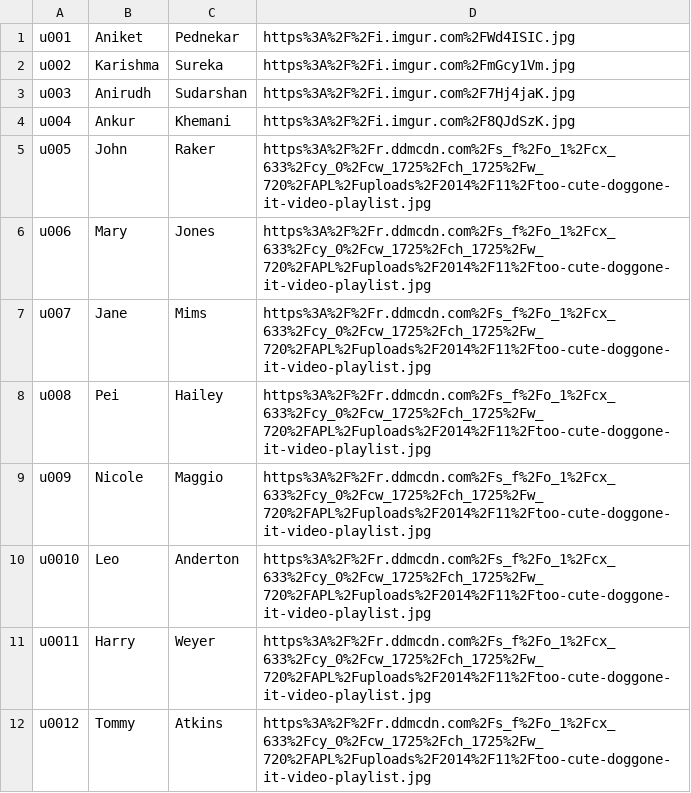
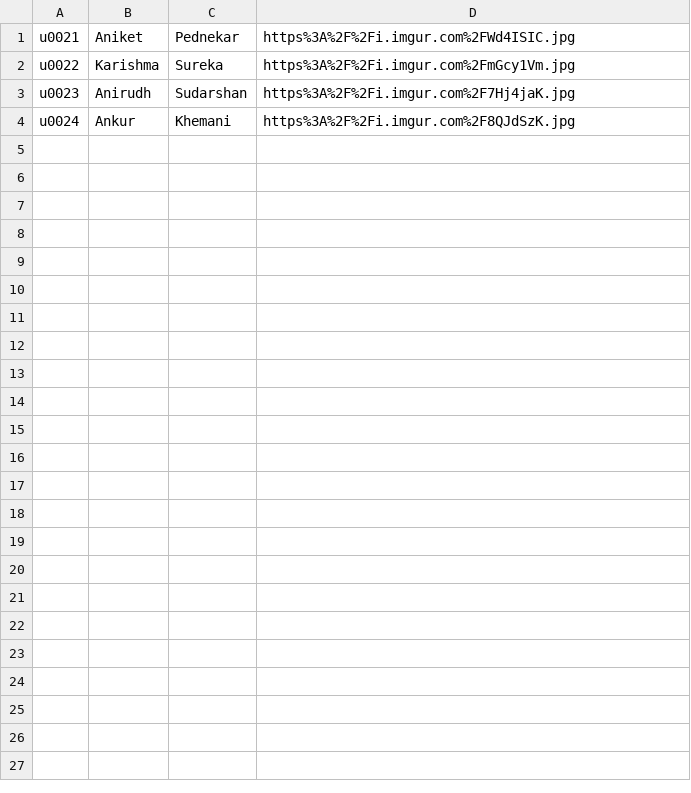
Before and after one commit to karishma-sureka/lahacks, a CSV file: php/user_data.csv, drawn as a sheet.

```diff
--- a/php/user_data.csv
+++ b/php/user_data.csv
@@ -1,12 +1,4 @@
-u001,Aniket,Pednekar,https%3A%2F%2Fi.imgur.com%2FWd4ISIC.jpg
-u002,Karishma,Sureka,https%3A%2F%2Fi.imgur.com%2FmGcy1Vm.jpg
-u003,Anirudh,Sudarshan,https%3A%2F%2Fi.imgur.com%2F7Hj4jaK.jpg
-u004,Ankur,Khemani,https%3A%2F%2Fi.imgur.com%2F8QJdSzK.jpg
-u005,John,Raker,https%3A%2F%2Fr.ddmcdn.com%2Fs_f%2Fo_1%2Fcx_633%2Fcy_0%2Fcw_1725%2Fch_1725%2Fw_720%2FAPL%2Fuploads%2F2014%2F11%2Ftoo-cute-doggone-it-video-playlist.jpg
-u006,Mary,Jones,https%3A%2F%2Fr.ddmcdn.com%2Fs_f%2Fo_1%2Fcx_633%2Fcy_0%2Fcw_1725%2Fch_1725%2Fw_720%2FAPL%2Fuploads%2F2014%2F11%2Ftoo-cute-doggone-it-video-playlist.jpg
-u007,Jane,Mims,https%3A%2F%2Fr.ddmcdn.com%2Fs_f%2Fo_1%2Fcx_633%2Fcy_0%2Fcw_1725%2Fch_1725%2Fw_720%2FAPL%2Fuploads%2F2014%2F11%2Ftoo-cute-doggone-it-video-playlist.jpg
-u008,Pei,Hailey,https%3A%2F%2Fr.ddmcdn.com%2Fs_f%2Fo_1%2Fcx_633%2Fcy_0%2Fcw_1725%2Fch_1725%2Fw_720%2FAPL%2Fuploads%2F2014%2F11%2Ftoo-cute-doggone-it-video-playlist.jpg
-u009,Nicole,Maggio,https%3A%2F%2Fr.ddmcdn.com%2Fs_f%2Fo_1%2Fcx_633%2Fcy_0%2Fcw_1725%2Fch_1725%2Fw_720%2FAPL%2Fuploads%2F2014%2F11%2Ftoo-cute-doggone-it-video-playlist.jpg
-u0010,Leo,Anderton,https%3A%2F%2Fr.ddmcdn.com%2Fs_f%2Fo_1%2Fcx_633%2Fcy_0%2Fcw_1725%2Fch_1725%2Fw_720%2FAPL%2Fuploads%2F2014%2F11%2Ftoo-cute-doggone-it-video-playlist.jpg
-u0011,Harry,Weyer,https%3A%2F%2Fr.ddmcdn.com%2Fs_f%2Fo_1%2Fcx_633%2Fcy_0%2Fcw_1725%2Fch_1725%2Fw_720%2FAPL%2Fuploads%2F2014%2F11%2Ftoo-cute-doggone-it-video-playlist.jpg
-u0012,Tommy,Atkins,https%3A%2F%2Fr.ddmcdn.com%2Fs_f%2Fo_1%2Fcx_633%2Fcy_0%2Fcw_1725%2Fch_1725%2Fw_720%2FAPL%2Fuploads%2F2014%2F11%2Ftoo-cute-doggone-it-video-playlist.jpg
+u0021,Aniket,Pednekar,https%3A%2F%2Fi.imgur.com%2FWd4ISIC.jpg
+u0022,Karishma,Sureka,https%3A%2F%2Fi.imgur.com%2FmGcy1Vm.jpg
+u0023,Anirudh,Sudarshan,https%3A%2F%2Fi.imgur.com%2F7Hj4jaK.jpg
+u0024,Ankur,Khemani,https%3A%2F%2Fi.imgur.com%2F8QJdSzK.jpg
```
Also changed, not shown: 1 other file.
